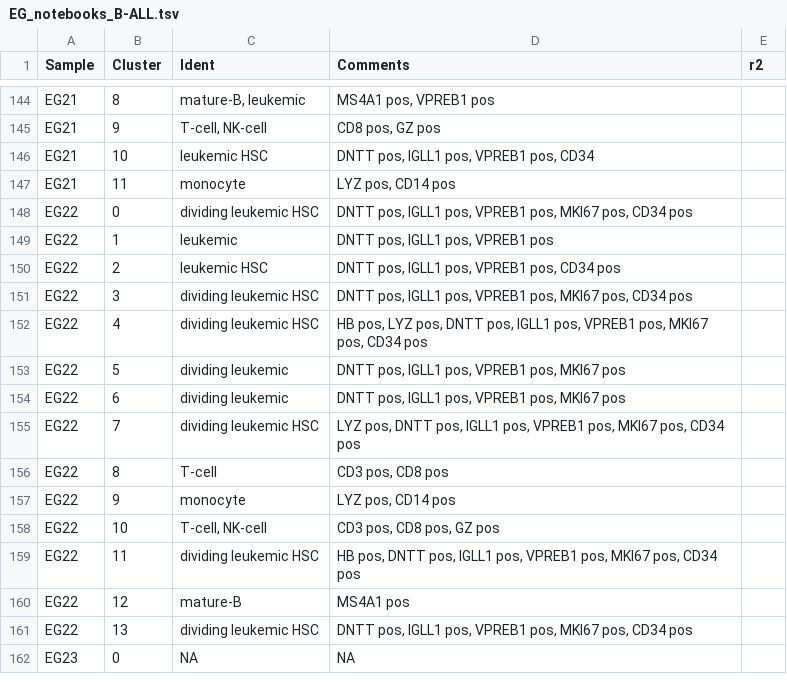
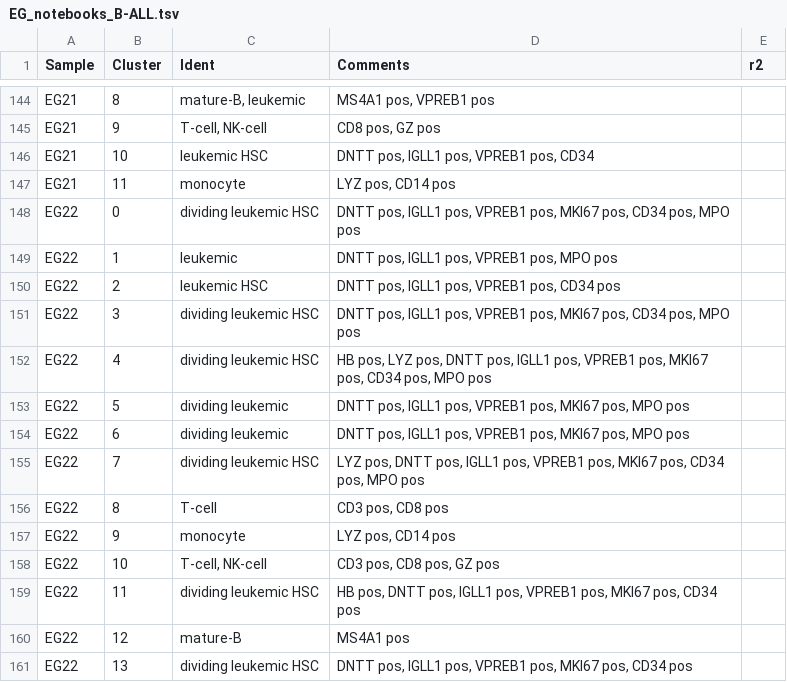
Before and after one commit to citrinehibiscus94/EG_notebooks, a TSV file: EG_notebooks_B-ALL.tsv, drawn as a sheet; only a part is shown, gaps mark what is left out; the shorter side is filled out with more unchanged rows.

Commit message:
Update EG_notebooks_B-ALL.tsv

```diff
--- a/EG_notebooks_B-ALL.tsv
+++ b/EG_notebooks_B-ALL.tsv
@@ -147,10 +147,10 @@ EG21	10	leukemic HSC	DNTT pos, IGLL1 pos, VPREB1 pos, CD34
 EG21	11	monocyte	LYZ pos, CD14 pos	
-EG22	0	dividing leukemic HSC	DNTT pos, IGLL1 pos, VPREB1 pos, MKI67 pos, CD34 pos	
-EG22	1	leukemic	DNTT pos, IGLL1 pos, VPREB1 pos	
+EG22	0	dividing leukemic HSC	DNTT pos, IGLL1 pos, VPREB1 pos, MKI67 pos, CD34 pos, MPO pos	
+EG22	1	leukemic	DNTT pos, IGLL1 pos, VPREB1 pos, MPO pos	
 EG22	2	leukemic HSC	DNTT pos, IGLL1 pos, VPREB1 pos, CD34 pos	
-EG22	3	dividing leukemic HSC	DNTT pos, IGLL1 pos, VPREB1 pos, MKI67 pos, CD34 pos	
-EG22	4	dividing leukemic HSC	HB pos, LYZ pos, DNTT pos, IGLL1 pos, VPREB1 pos, MKI67 pos, CD34 pos	
-EG22	5	dividing leukemic	DNTT pos, IGLL1 pos, VPREB1 pos, MKI67 pos	
-EG22	6	dividing leukemic	DNTT pos, IGLL1 pos, VPREB1 pos, MKI67 pos	
-EG22	7	dividing leukemic HSC	LYZ pos, DNTT pos, IGLL1 pos, VPREB1 pos, MKI67 pos, CD34 pos	
+EG22	3	dividing leukemic HSC	DNTT pos, IGLL1 pos, VPREB1 pos, MKI67 pos, CD34 pos, MPO pos	
+EG22	4	dividing leukemic HSC	HB pos, LYZ pos, DNTT pos, IGLL1 pos, VPREB1 pos, MKI67 pos, CD34 pos, MPO pos	
+EG22	5	dividing leukemic	DNTT pos, IGLL1 pos, VPREB1 pos, MKI67 pos, MPO pos	
+EG22	6	dividing leukemic	DNTT pos, IGLL1 pos, VPREB1 pos, MKI67 pos, MPO pos	
+EG22	7	dividing leukemic HSC	LYZ pos, DNTT pos, IGLL1 pos, VPREB1 pos, MKI67 pos, CD34 pos, MPO pos	
 EG22	8	T-cell	CD3 pos, CD8 pos	
```
